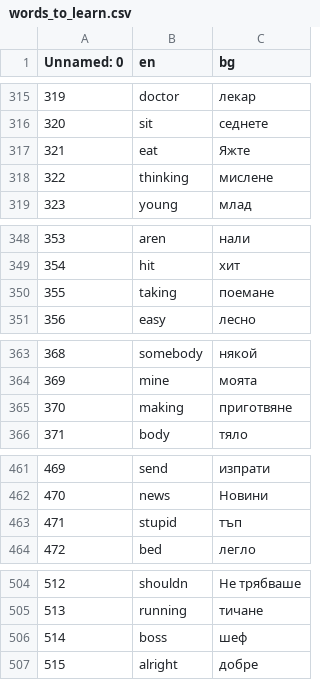
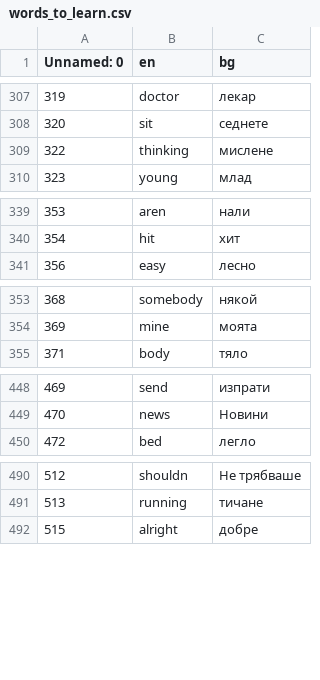
Before and after one commit to StefanDimitrovDimitrov/100_days_Python, a CSV file: 31-day-FlashCard/flash-card-project-start/data/words_to_learn.csv, drawn as a sheet; only a part is shown, gaps mark what is left out; the diff covers the shown part only.

```diff
--- a/31-day-FlashCard/flash-card-project-start/data/words_to_learn.csv
+++ b/31-day-FlashCard/flash-card-project-start/data/words_to_learn.csv
@@ -316,3 +308,2 @@ Unnamed: 0,en,bg
 320,sit,седнете
-321,eat,Яжте
 322,thinking,мислене
@@ -349,3 +340,2 @@ Unnamed: 0,en,bg
 354,hit,хит
-355,taking,поемане
 356,easy,лесно
@@ -364,3 +354,2 @@ Unnamed: 0,en,bg
 369,mine,моята
-370,making,приготвяне
 371,body,тяло
@@ -462,3 +449,2 @@ Unnamed: 0,en,bg
 470,news,Новини
-471,stupid,тъп
 472,bed,легло
@@ -505,3 +491,2 @@ Unnamed: 0,en,bg
 513,running,тичане
-514,boss,шеф
 515,alright,добре
```
Also changed, not shown: 22 removed rows elsewhere in this file, 4 other files.
